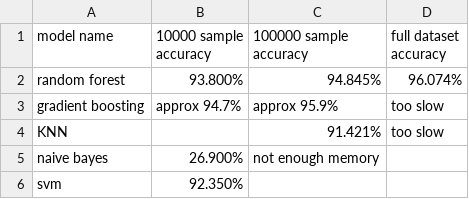
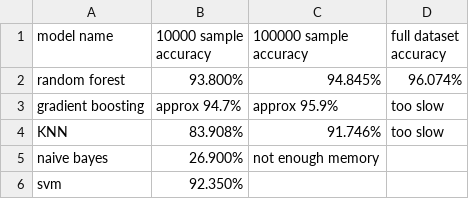
Before and after one commit to Shing-gor/classification-cybersecurity, a CSV file: accuracy.csv, drawn as a sheet.

Commit message:
Update accuracy.csv

```diff
--- a/accuracy.csv
+++ b/accuracy.csv
@@ -3,3 +3,3 @@ random forest, 93.800%, 94.845%,96.074%
 gradient boosting, approx 94.7%, approx 95.9%, too slow
-KNN,,91.421%, too slow
+KNN,83.908%,91.746%, too slow
 naive bayes, 26.900%, not enough memory,
```
